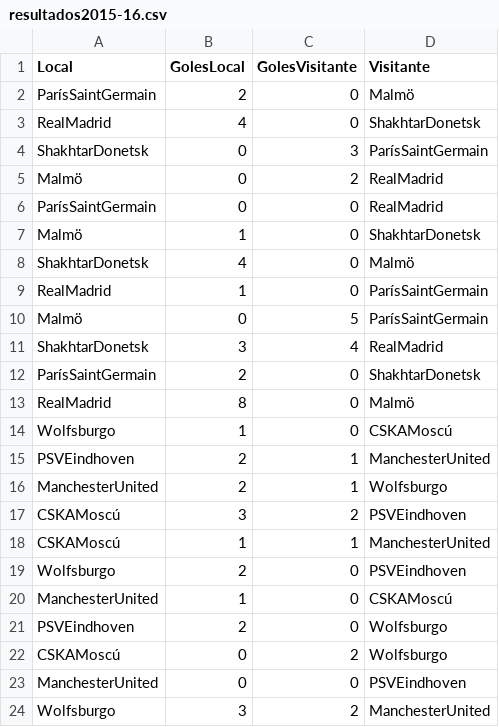
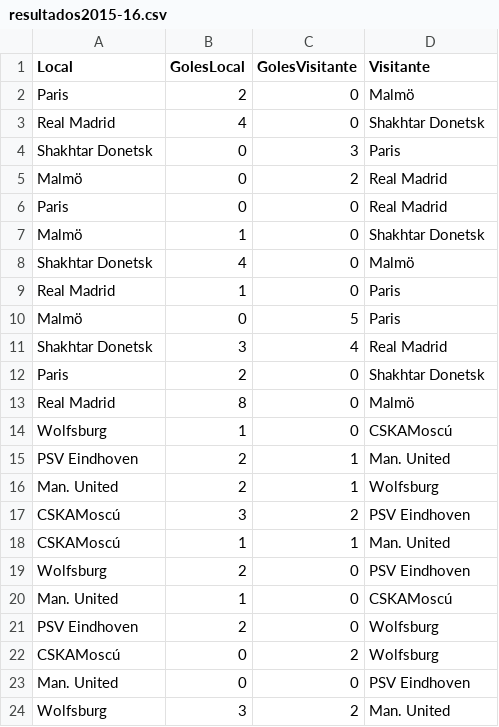
Before and after one commit to Albertojserr/Champions, a CSV file: Datos/Champions/resultados2015-16.csv, drawn as a sheet; only a part is shown; the diff covers the shown part only.

```diff
--- a/Datos/Champions/resultados2015-16.csv
+++ b/Datos/Champions/resultados2015-16.csv
@@ -1,24 +1,24 @@
 Local,GolesLocal,GolesVisitante,Visitante
-ParísSaintGermain,2,0,Malmö
-RealMadrid,4,0,ShakhtarDonetsk
-ShakhtarDonetsk,0,3,ParísSaintGermain
-Malmö,0,2,RealMadrid
-ParísSaintGermain,0,0,RealMadrid
-Malmö,1,0,ShakhtarDonetsk
-ShakhtarDonetsk,4,0,Malmö
-RealMadrid,1,0,ParísSaintGermain
-Malmö,0,5,ParísSaintGermain
-ShakhtarDonetsk,3,4,RealMadrid
-ParísSaintGermain,2,0,ShakhtarDonetsk
-RealMadrid,8,0,Malmö
-Wolfsburgo,1,0,CSKAMoscú
-PSVEindhoven,2,1,ManchesterUnited
-ManchesterUnited,2,1,Wolfsburgo
-CSKAMoscú,3,2,PSVEindhoven
-CSKAMoscú,1,1,ManchesterUnited
-Wolfsburgo,2,0,PSVEindhoven
-ManchesterUnited,1,0,CSKAMoscú
-PSVEindhoven,2,0,Wolfsburgo
-CSKAMoscú,0,2,Wolfsburgo
-ManchesterUnited,0,0,PSVEindhoven
-Wolfsburgo,3,2,ManchesterUnited
+Paris,2,0,Malmö
+Real Madrid,4,0,Shakhtar Donetsk
+Shakhtar Donetsk,0,3,Paris
+Malmö,0,2,Real Madrid
+Paris,0,0,Real Madrid
+Malmö,1,0,Shakhtar Donetsk
+Shakhtar Donetsk,4,0,Malmö
+Real Madrid,1,0,Paris
+Malmö,0,5,Paris
+Shakhtar Donetsk,3,4,Real Madrid
+Paris,2,0,Shakhtar Donetsk
+Real Madrid,8,0,Malmö
+Wolfsburg,1,0,CSKAMoscú
+PSV Eindhoven,2,1,Man. United
+Man. United,2,1,Wolfsburg
+CSKAMoscú,3,2,PSV Eindhoven
+CSKAMoscú,1,1,Man. United
+Wolfsburg,2,0,PSV Eindhoven
+Man. United,1,0,CSKAMoscú
+PSV Eindhoven,2,0,Wolfsburg
+CSKAMoscú,0,2,Wolfsburg
+Man. United,0,0,PSV Eindhoven
+Wolfsburg,3,2,Man. United
```
Also changed, not shown: 31 edited cells elsewhere in this file, Datos/Champions/resultados2014-15.csv, Datos/Champions/resultados2017-18.csv, 1 other file.
